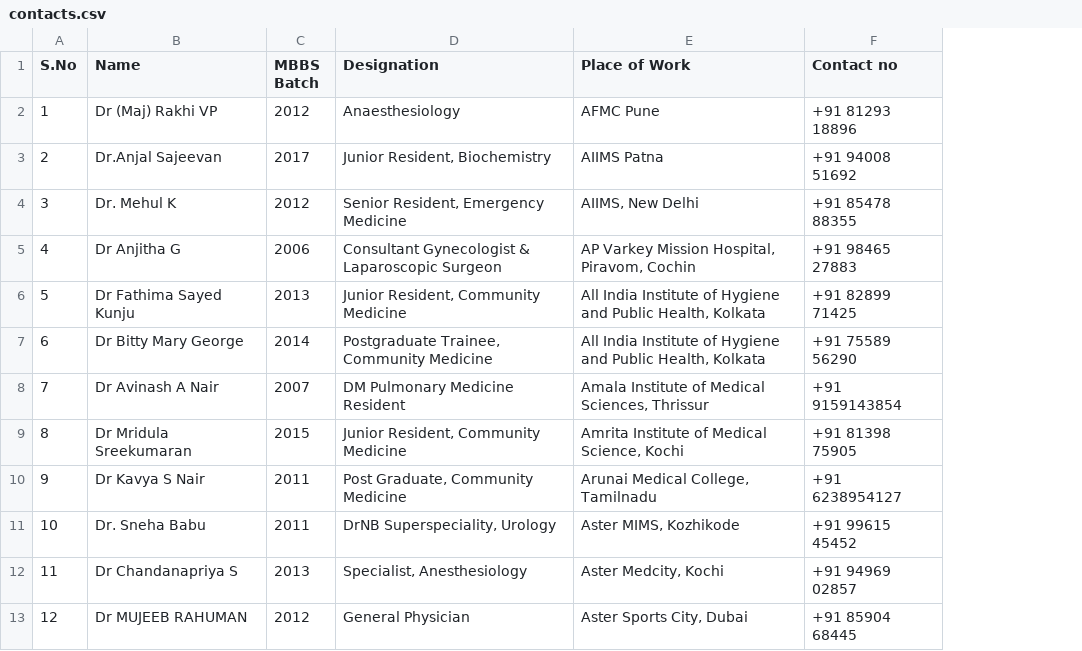
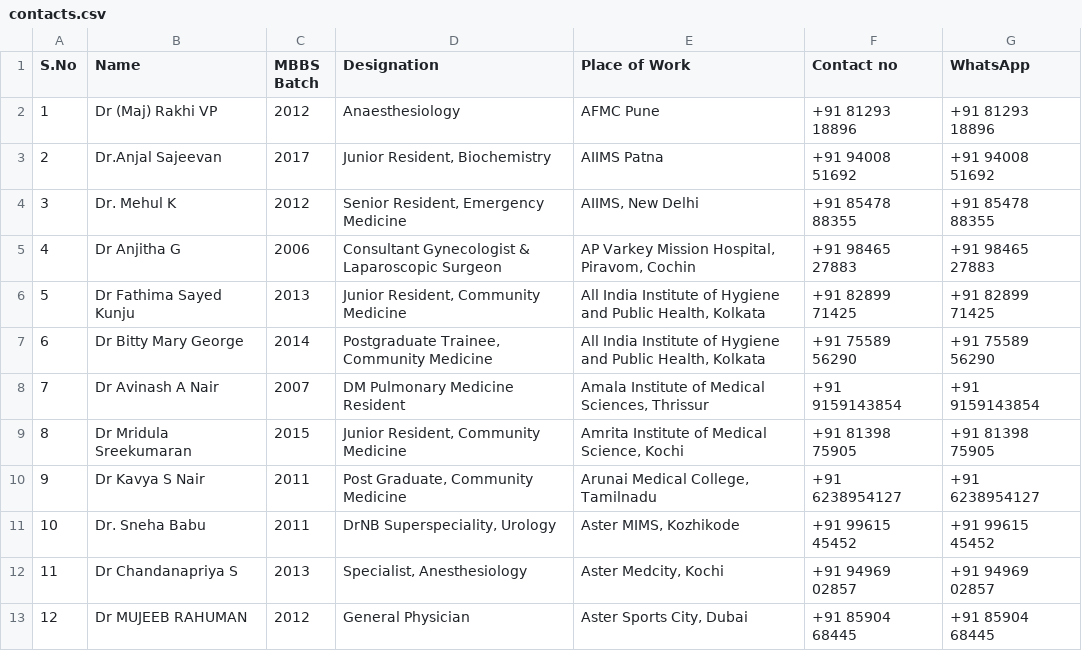
Before and after one commit to axener2/contacts-alumni, a CSV file: contacts.csv, drawn as a sheet; only a part is shown; the diff names each change by its address in the sheet, - before the commit and + after, or states it on an @@ line.

```diff
--- a/contacts.csv
+++ b/contacts.csv
+column G (WhatsApp), rows 2-13: +91 81293 18896 | +91 94008 51692 | +91 85478 88355 | +91 98465 27883 | +91 82899 71425 | +91 75589 56290 | +91 9159143854 | +91 81398 75905 | +91 6238954127 | +91 99615 45452 | +91 94969 02857 | +91 85904 68445
```
Also changed, not shown: 1 other file.
